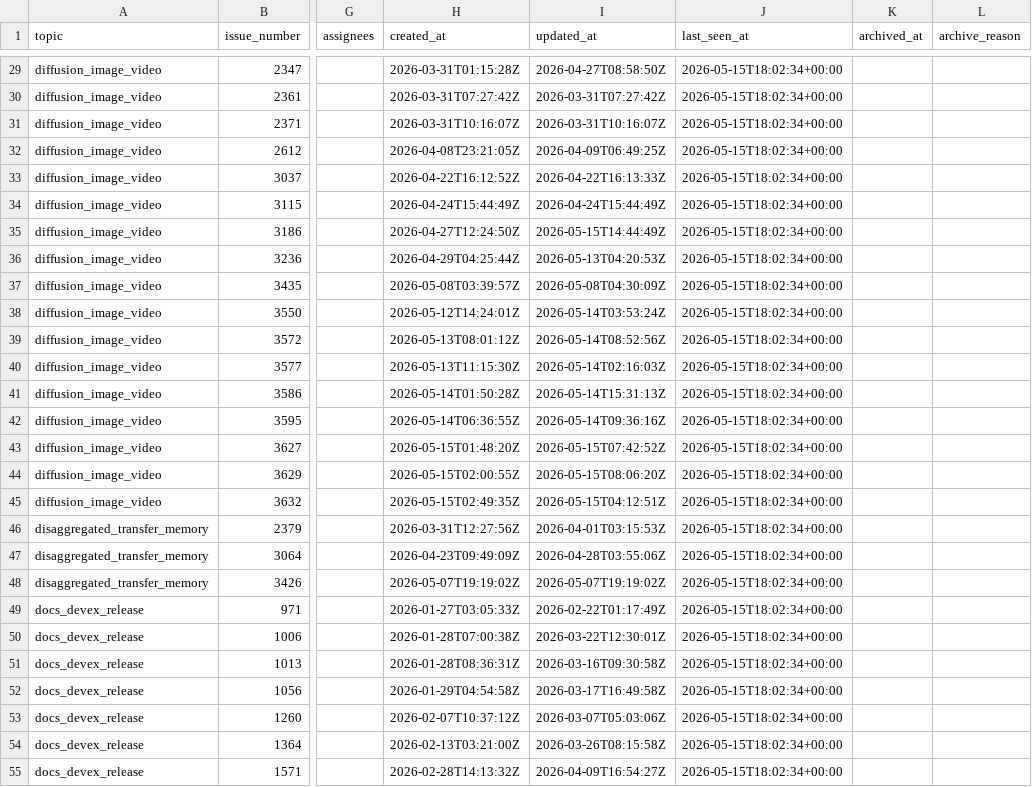
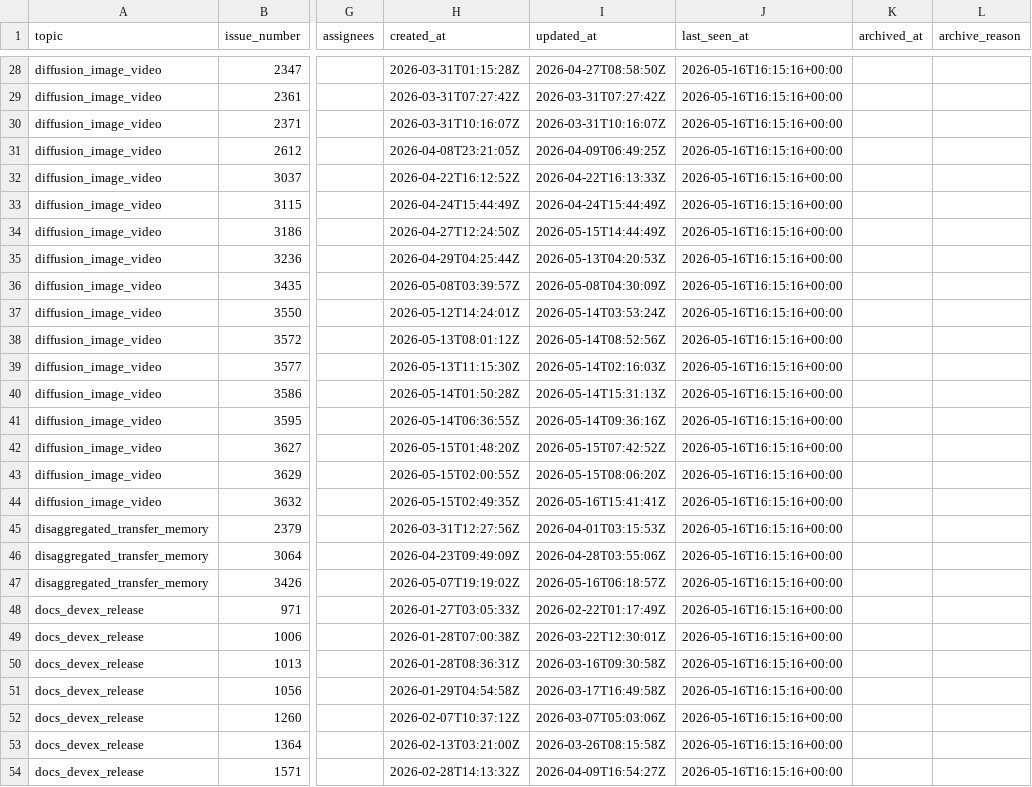
Before and after one commit to sniper35/vllm-issue-tracker, a CSV file: vllm_omni_issues.csv, drawn as a sheet; only a part is shown, gaps mark what is left out; addresses are those after the commit; the diff covers the shown part only; the diff names each change by its address in the sheet, - before the commit and + after, or states it on an @@ line.

```diff
--- a/vllm_omni_issues.csv
+++ b/vllm_omni_issues.csv
-J28:J54 (last_seen_at): 2026-05-15T18:02:34+00:00
+J28:J54 (last_seen_at): 2026-05-16T16:15:16+00:00
-I44 (updated_at): 2026-05-15T04:12:51Z
+I44 (updated_at): 2026-05-16T15:41:41Z
-I47 (updated_at): 2026-05-07T19:19:02Z
+I47 (updated_at): 2026-05-16T06:18:57Z
```
Also changed, not shown: 2 removed rows and 110 edited cells elsewhere in this file, vllm_issues.csv, 4 other files.
